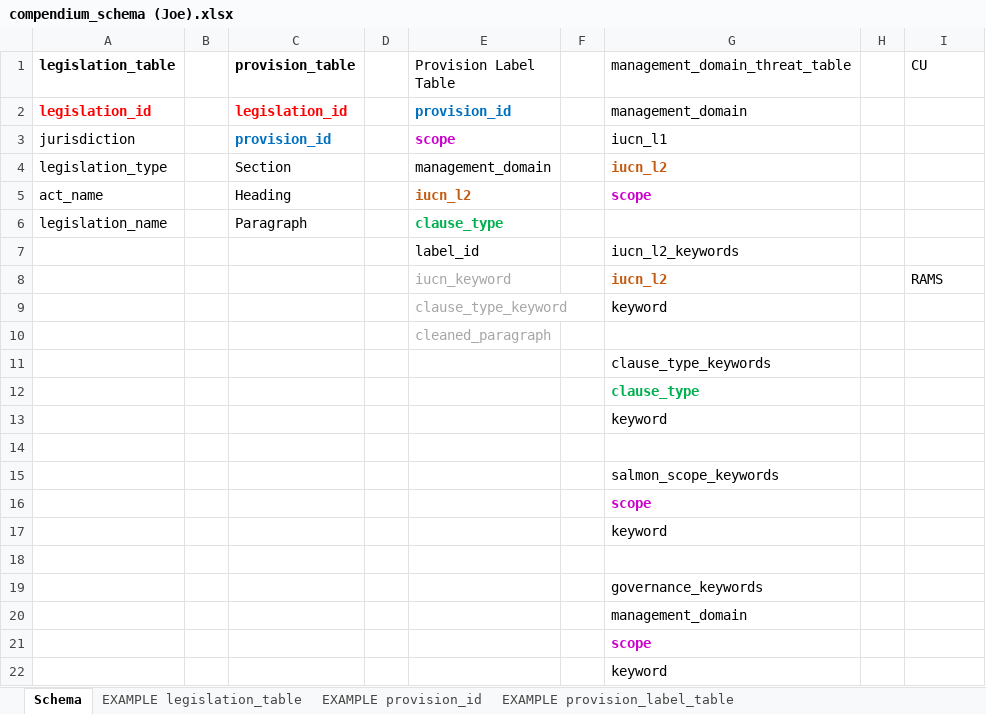
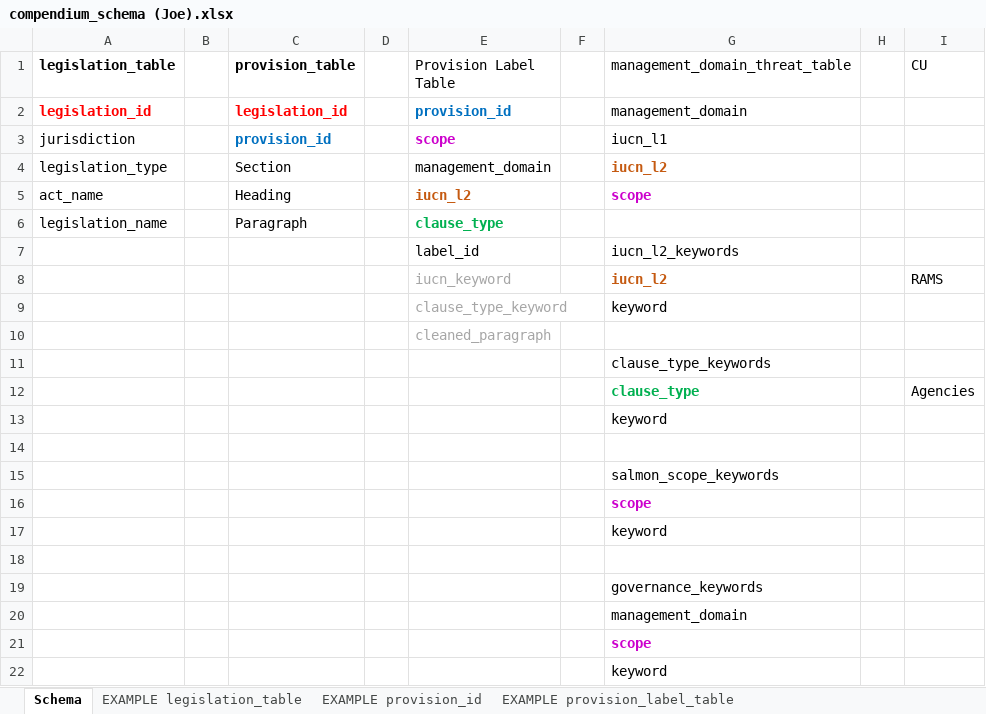
Before and after one commit to ennsjoe/salmon_management_domains_compendium, an Excel workbook: compendium_schema (Joe).xlsx, sheet Schema, drawn as a sheet; values as stored, in another font and other column widths than the file's, no borders; table styles not drawn; the diff names each change by its address in the sheet, - before the commit and + after, or states it on an @@ line.

Commit message:
Added datatables to schema

```diff
--- a/compendium_schema (Joe).xlsx (sheet Schema)
+++ b/compendium_schema (Joe).xlsx (sheet Schema)
-I12 (CU): (empty)
+I12 (CU): Agencies
```
